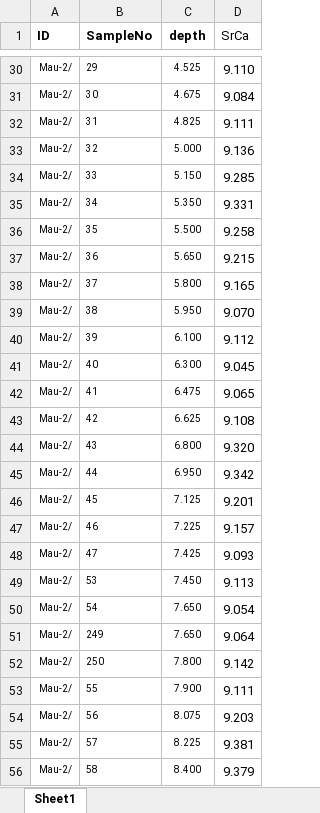
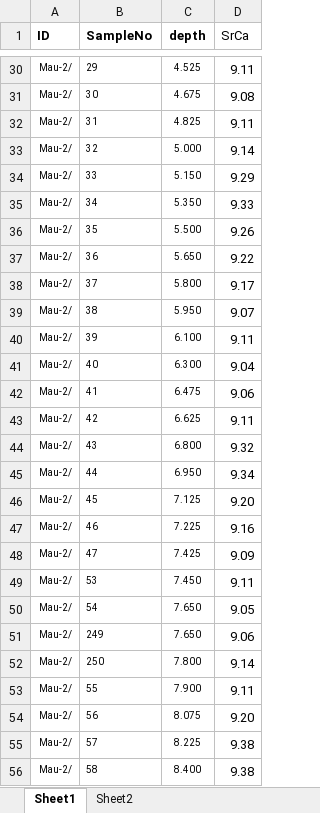
Before and after one commit to JannHargreaves/MARUM_Coral_paleoclimate, an Excel workbook: MAU2_shorted_for_prac.xlsx, sheet Sheet1, drawn as a sheet; only a part is shown, gaps mark what is left out; values as stored, in another font and other column widths than the file's, no borders; the diff covers the shown part only; the diff names each change by its address in the sheet, - before the commit and + after, or states it on an @@ line.

```diff
--- a/MAU2_shorted_for_prac.xlsx (sheet Sheet1)
+++ b/MAU2_shorted_for_prac.xlsx (sheet Sheet1)
+sheet tab: Sheet2
-D30 (SrCa): 9.110
+D30 (SrCa): 9.11
-D31 (SrCa): 9.084
+D31 (SrCa): 9.08
-D32 (SrCa): 9.111
+D32 (SrCa): 9.11
-D33 (SrCa): 9.136
+D33 (SrCa): 9.14
-D34 (SrCa): 9.285
+D34 (SrCa): 9.29
-D35 (SrCa): 9.331
+D35 (SrCa): 9.33
-D36 (SrCa): 9.258
+D36 (SrCa): 9.26
-D37 (SrCa): 9.215
+D37 (SrCa): 9.22
-D38 (SrCa): 9.165
+D38 (SrCa): 9.17
-D39 (SrCa): 9.070
+D39 (SrCa): 9.07
-D40 (SrCa): 9.112
+D40 (SrCa): 9.11
-D41 (SrCa): 9.045
+D41 (SrCa): 9.04
-D42 (SrCa): 9.065
+D42 (SrCa): 9.06
-D43 (SrCa): 9.108
+D43 (SrCa): 9.11
-D44 (SrCa): 9.320
+D44 (SrCa): 9.32
-D45 (SrCa): 9.342
+D45 (SrCa): 9.34
-D46 (SrCa): 9.201
+D46 (SrCa): 9.20
-D47 (SrCa): 9.157
+D47 (SrCa): 9.16
-D48 (SrCa): 9.093
+D48 (SrCa): 9.09
-D49 (SrCa): 9.113
+D49 (SrCa): 9.11
-D50 (SrCa): 9.054
+D50 (SrCa): 9.05
-D51 (SrCa): 9.064
+D51 (SrCa): 9.06
-D52 (SrCa): 9.142
+D52 (SrCa): 9.14
-D53 (SrCa): 9.111
+D53 (SrCa): 9.11
-D54 (SrCa): 9.203
+D54 (SrCa): 9.20
-D55 (SrCa): 9.381
+D55 (SrCa): 9.38
-D56 (SrCa): 9.379
+D56 (SrCa): 9.38
```
Also changed, not shown: 198 edited cells elsewhere in this sheet.
